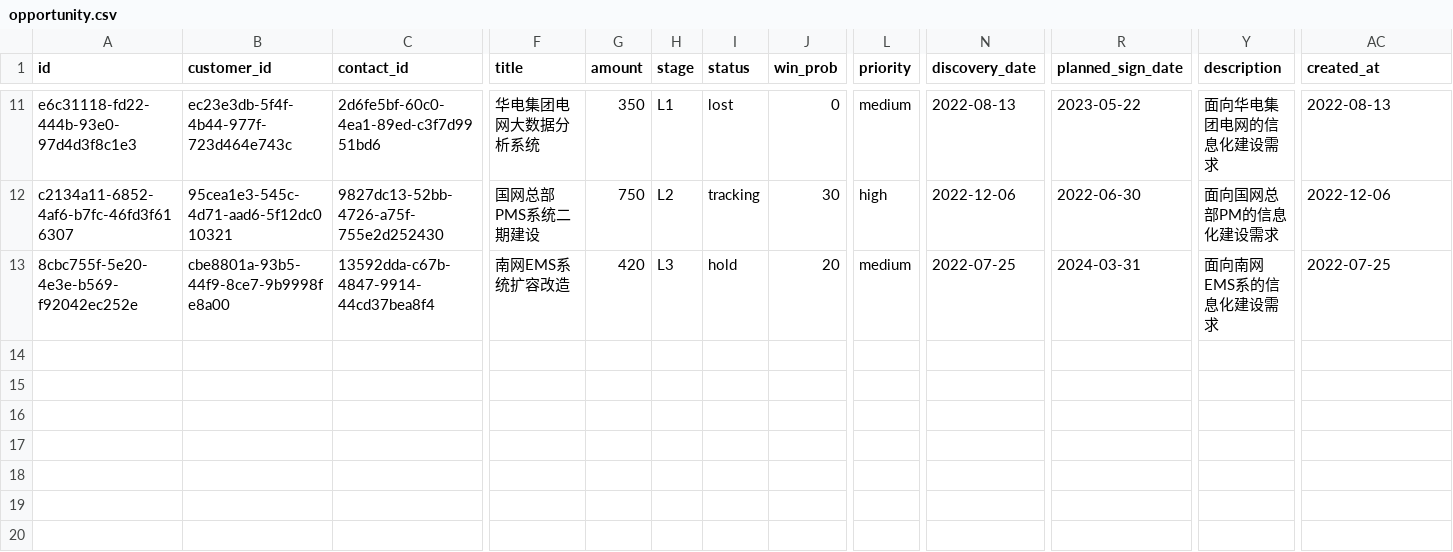
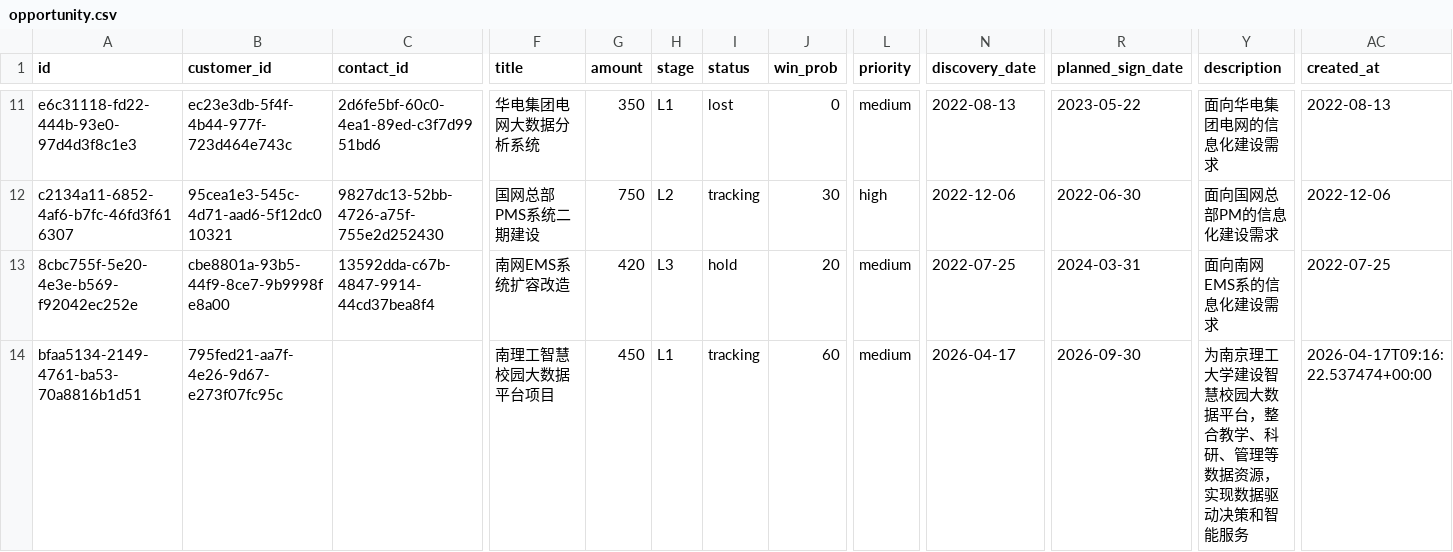
Before and after one commit to caochun/fox-oms, a CSV file: opportunity.csv, drawn as a sheet; only a part is shown, gaps mark what is left out; rows hold the shown columns only; the diff names each change by its address in the sheet, - before the commit and + after, or states it on an @@ line.

```diff
--- a/opportunity.csv
+++ b/opportunity.csv
+row 14: bfaa5134-2149-4761-ba53-70a8816b1d51 | 795fed21-aa7f-4e26-9d67-e273f07fc95c |  | 南理工智慧校园大数据平台项目 | 450 | L1 | tracking | 60 | medium | 2026-04-17 | 2026-09-30 | 为南京理工大学建设智慧校园大数据平台，整合教学、科研、管理等数据资源，实现数据驱动决策和智能服务 | 2026-04-17T09:16:22.537474+00:00
```
Also changed, not shown: customer.csv.
